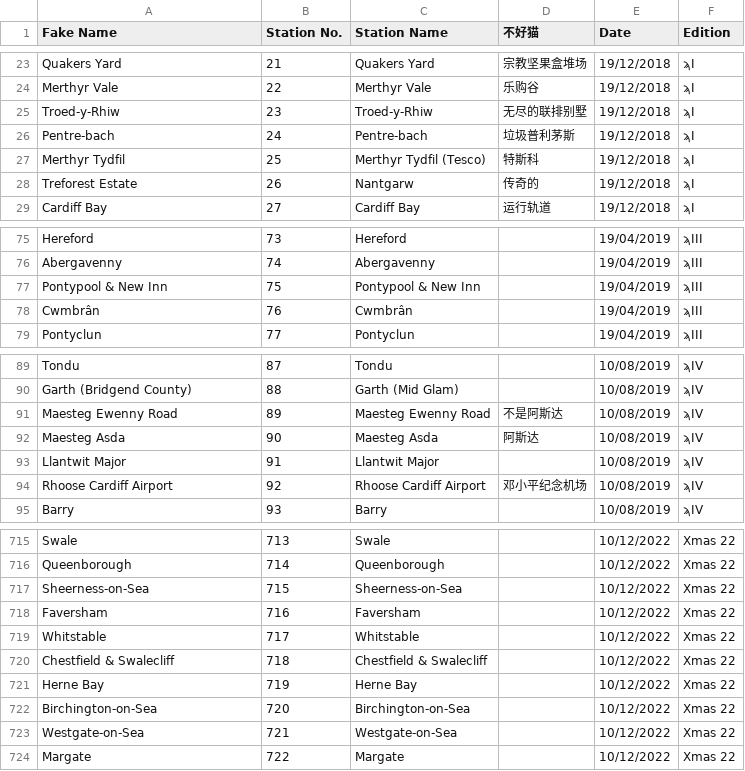
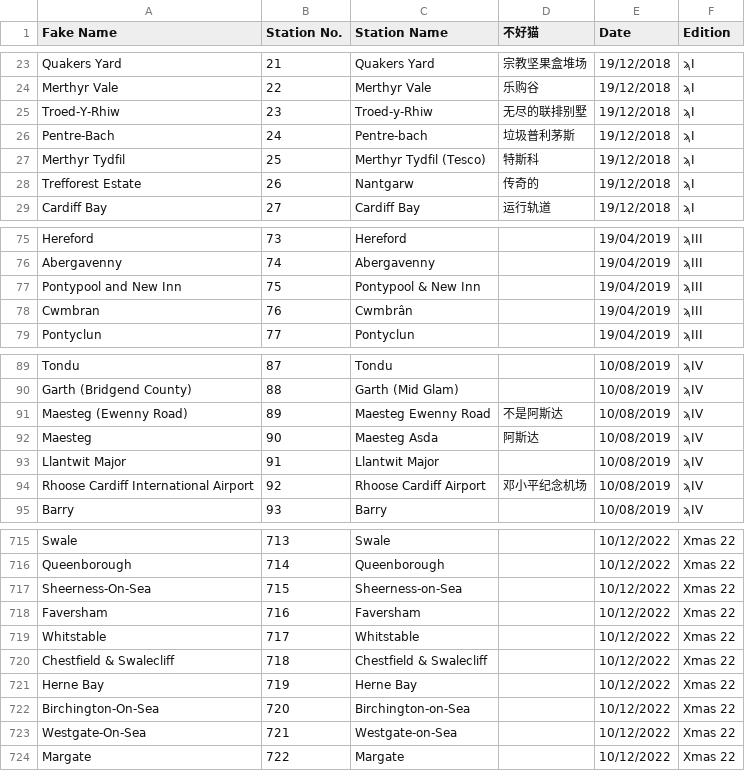
Before and after one commit to NuttyTrains/NuttyTrains.github.io, a CSV file: data/stations.csv, drawn as a sheet; only a part is shown, gaps mark what is left out; the diff covers the shown part only.

Commit message:
Fixing some station names

```diff
--- a/data/stations.csv
+++ b/data/stations.csv
@@ -24,6 +24,6 @@ Quakers Yard,21,Quakers Yard,宗教坚果盒堆场,19/12/2018,ϡI
 Merthyr Vale,22,Merthyr Vale,乐购谷,19/12/2018,ϡI
-Troed-y-Rhiw,23,Troed-y-Rhiw,无尽的联排别墅,19/12/2018,ϡI
-Pentre-bach,24,Pentre-bach,垃圾普利茅斯,19/12/2018,ϡI
+Troed-Y-Rhiw,23,Troed-y-Rhiw,无尽的联排别墅,19/12/2018,ϡI
+Pentre-Bach,24,Pentre-bach,垃圾普利茅斯,19/12/2018,ϡI
 Merthyr Tydfil,25,Merthyr Tydfil (Tesco),特斯科,19/12/2018,ϡI
-Treforest Estate,26,Nantgarw,传奇的,19/12/2018,ϡI
+Trefforest Estate,26,Nantgarw,传奇的,19/12/2018,ϡI
 Cardiff Bay,27,Cardiff Bay,运行轨道,19/12/2018,ϡI
@@ -76,4 +76,4 @@ Hereford,73,Hereford,,19/04/2019,ϡIII
 Abergavenny,74,Abergavenny,,19/04/2019,ϡIII
-Pontypool & New Inn,75,Pontypool & New Inn,,19/04/2019,ϡIII
-Cwmbrân,76,Cwmbrân,,19/04/2019,ϡIII
+Pontypool and New Inn,75,Pontypool & New Inn,,19/04/2019,ϡIII
+Cwmbran,76,Cwmbrân,,19/04/2019,ϡIII
 Pontyclun,77,Pontyclun,,19/04/2019,ϡIII
@@ -90,6 +90,6 @@ Tondu,87,Tondu,,10/08/2019,ϡIV
 Garth (Bridgend County),88,Garth (Mid Glam),,10/08/2019,ϡIV
-Maesteg Ewenny Road,89,Maesteg Ewenny Road,不是阿斯达,10/08/2019,ϡIV
-Maesteg Asda,90,Maesteg Asda,阿斯达,10/08/2019,ϡIV
+Maesteg (Ewenny Road),89,Maesteg Ewenny Road,不是阿斯达,10/08/2019,ϡIV
+Maesteg,90,Maesteg Asda,阿斯达,10/08/2019,ϡIV
 Llantwit Major,91,Llantwit Major,,10/08/2019,ϡIV
-Rhoose Cardiff Airport,92,Rhoose Cardiff Airport,邓小平纪念机场,10/08/2019,ϡIV
+Rhoose Cardiff International Airport,92,Rhoose Cardiff Airport,邓小平纪念机场,10/08/2019,ϡIV
 Barry,93,Barry,,10/08/2019,ϡIV
@@ -716,3 +716,3 @@ Swale,713,Swale,,10/12/2022,Xmas 22
 Queenborough,714,Queenborough,,10/12/2022,Xmas 22
-Sheerness-on-Sea,715,Sheerness-on-Sea,,10/12/2022,Xmas 22
+Sheerness-On-Sea,715,Sheerness-on-Sea,,10/12/2022,Xmas 22
 Faversham,716,Faversham,,10/12/2022,Xmas 22
@@ -721,4 +721,4 @@ Chestfield & Swalecliff,718,Chestfield & Swalecliff,,10/12/2022,Xmas 22
 Herne Bay,719,Herne Bay,,10/12/2022,Xmas 22
-Birchington-on-Sea,720,Birchington-on-Sea,,10/12/2022,Xmas 22
-Westgate-on-Sea,721,Westgate-on-Sea,,10/12/2022,Xmas 22
+Birchington-On-Sea,720,Birchington-on-Sea,,10/12/2022,Xmas 22
+Westgate-On-Sea,721,Westgate-on-Sea,,10/12/2022,Xmas 22
 Margate,722,Margate,,10/12/2022,Xmas 22
```
Also changed, not shown: 33 edited cells elsewhere in this file, data/GB_stations.csv, 2 other files.
